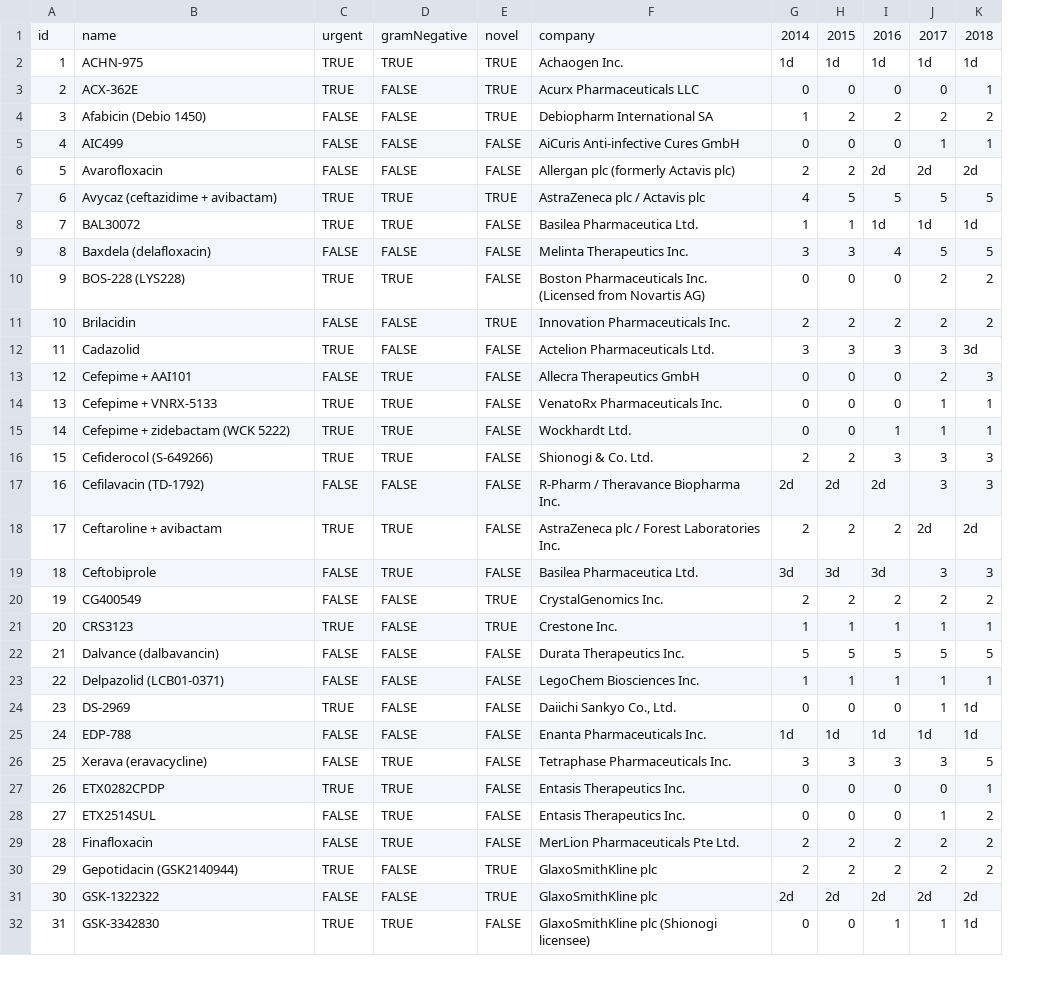
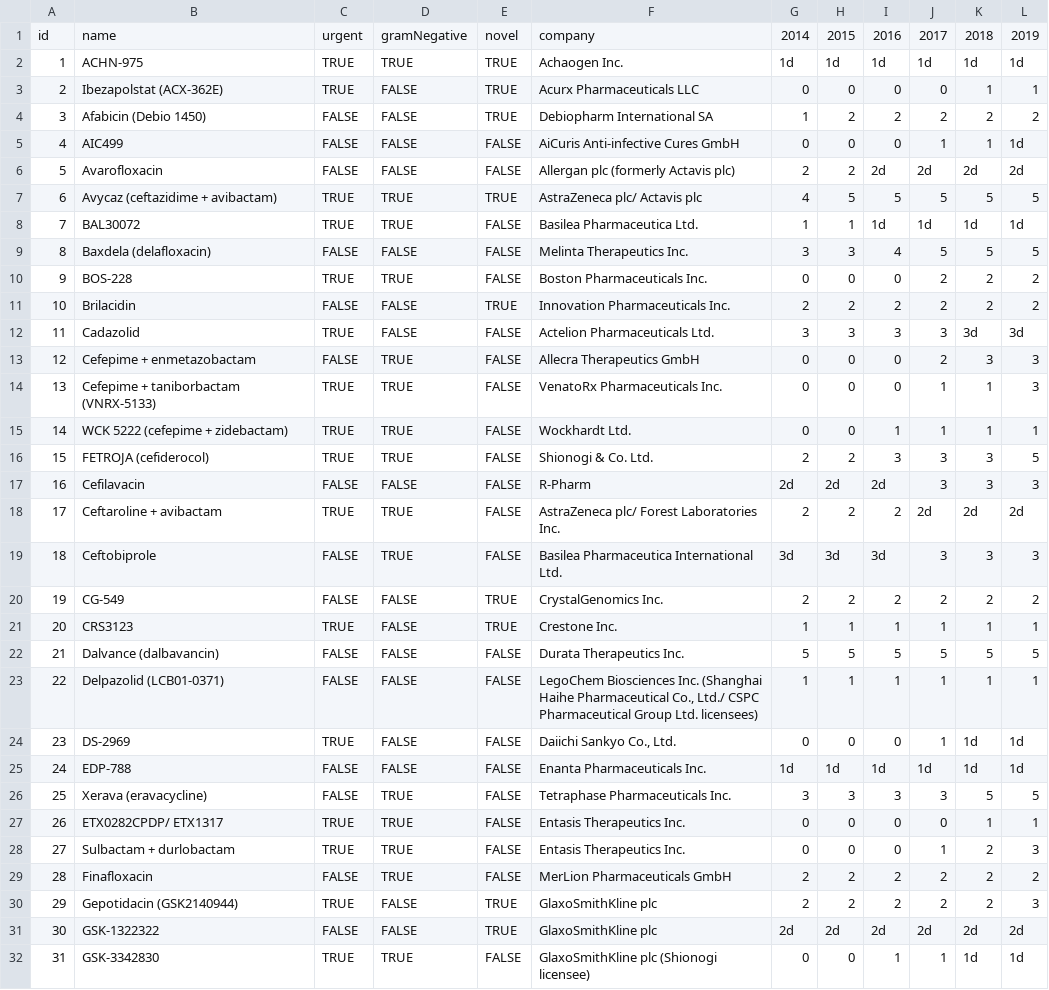
Before and after one commit to pewtrusts/abx, a CSV file: docs/data/abx-data.csv, drawn as a sheet; only a part is shown; the diff covers the shown part only; the diff names each change by its address in the sheet, - before the commit and + after, or states it on an @@ line.

```diff
--- a/docs/data/abx-data.csv
+++ b/docs/data/abx-data.csv
+column L, rows 1-32: 2019 | 1d | 1 | 2 | 1d | 2d | 5 | 1d | 5 | 2 | 2 | 3d | 3 | 3 | 1 | 5 | 3 | 2d | 3 | 2 | 1 | 5 | 1 | 1d | 1d | 5 | 1 | 3 | 2 | 3 | 2d | 1d
-B3: ACX-362E
+B3: Ibezapolstat (ACX-362E)
-F7: AstraZeneca plc / Actavis plc
+F7: AstraZeneca plc/ Actavis plc
-B10: BOS-228 (LYS228)
+B10: BOS-228
-F10: Boston Pharmaceuticals Inc. (Licensed from Novartis AG)
+F10: Boston Pharmaceuticals Inc.
-B13: Cefepime + AAI101
+B13: Cefepime + enmetazobactam
-B14: Cefepime + VNRX-5133
+B14: Cefepime + taniborbactam (VNRX-5133)
-B15: Cefepime + zidebactam (WCK 5222)
+B15: WCK 5222 (cefepime + zidebactam)
-B16: Cefiderocol (S-649266)
+B16: FETROJA (cefiderocol)
-B17: Cefilavacin (TD-1792)
+B17: Cefilavacin
-F17: R-Pharm / Theravance Biopharma Inc.
+F17: R-Pharm
-F18: AstraZeneca plc / Forest Laboratories Inc.
+F18: AstraZeneca plc/ Forest Laboratories Inc.
-F19: Basilea Pharmaceutica Ltd.
+F19: Basilea Pharmaceutica International Ltd.
-B20: CG400549
+B20: CG-549
-F23: …Biosciences Inc.
+F23: …Biosciences Inc. (Shanghai Haihe Pharmaceutical Co., Ltd./ CSPC Pharmaceutical Group Ltd. licensees)
-B27: ETX0282CPDP
+B27: ETX0282CPDP/ ETX1317
-B28: ETX2514SUL
+B28: Sulbactam + durlobactam
-C28: FALSE
+C28: TRUE
-F29: MerLion Pharmaceuticals Pte Ltd.
+F29: MerLion Pharmaceuticals GmbH
```
Also changed, not shown: 6 added rows and 22 edited cells elsewhere in this file, src/data/abx-data.csv, 6 other files.
